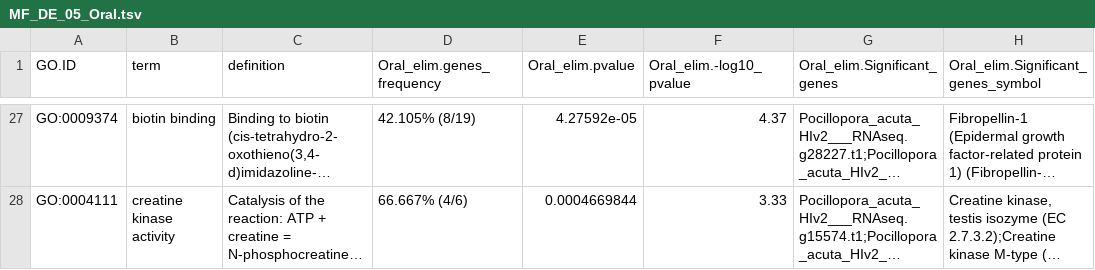
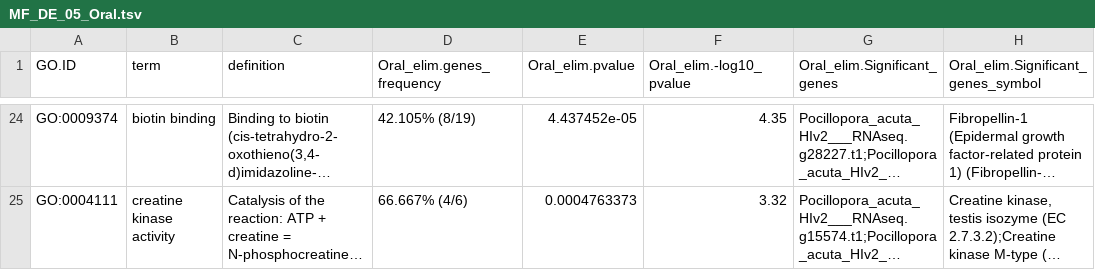
Before and after one commit to zdellaert/LaserCoral, a TSV file: output_RNA/differential_expression/semantic-enrichment/MF_DE_05_Oral.tsv, drawn as a sheet; only a part is shown, gaps mark what is left out; long unchanged cells end in …; addresses are those after the commit; the diff covers the shown part only; the diff names each change by its address in the sheet, - before the commit and + after, or states it on an @@ line.

```diff
--- a/output_RNA/differential_expression/semantic-enrichment/MF_DE_05_Oral.tsv
+++ b/output_RNA/differential_expression/semantic-enrichment/MF_DE_05_Oral.tsv
-E24 (Oral_elim.pvalue): 4.27592e-05
+E24 (Oral_elim.pvalue): 4.437452e-05
-F24 (Oral_elim.-log10_pvalue): 4.37
+F24 (Oral_elim.-log10_pvalue): 4.35
-E25 (Oral_elim.pvalue): 0.0004669844
+E25 (Oral_elim.pvalue): 0.0004763373
-F25 (Oral_elim.-log10_pvalue): 3.33
+F25 (Oral_elim.-log10_pvalue): 3.32
```
Also changed, not shown: 7 added rows, 10 removed rows and 53 edited cells elsewhere in this file, output_RNA/differential_expression/semantic-enrichment/DE_05_Aboral_cluster_heatmap_Wang_wardD2.tsv, output_RNA/differential_expression/semantic-enrichment/MF_DE_05.tsv, 48 other files.
